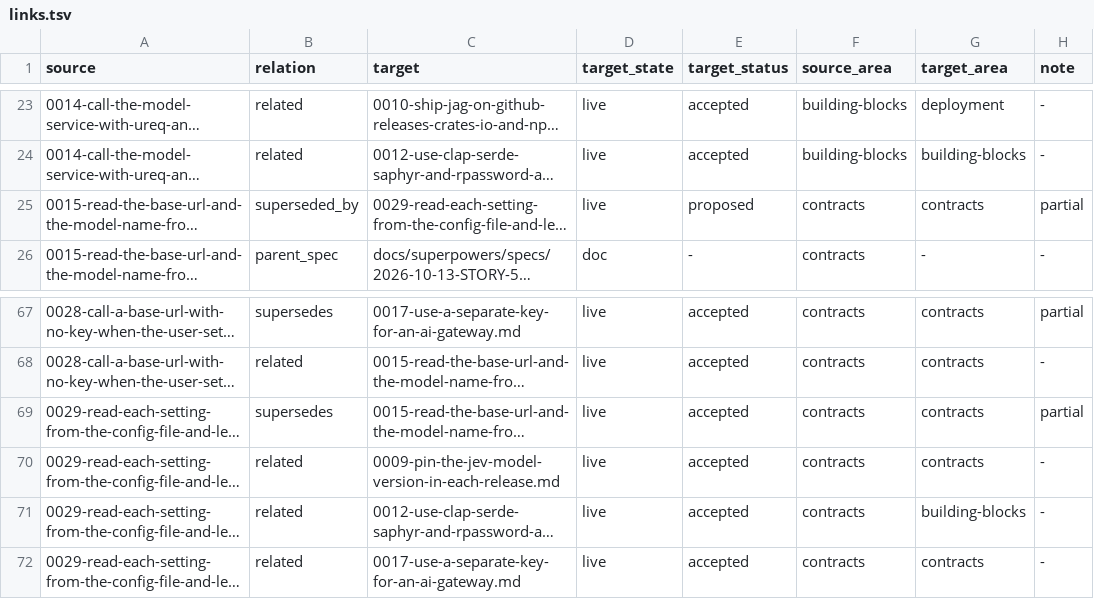
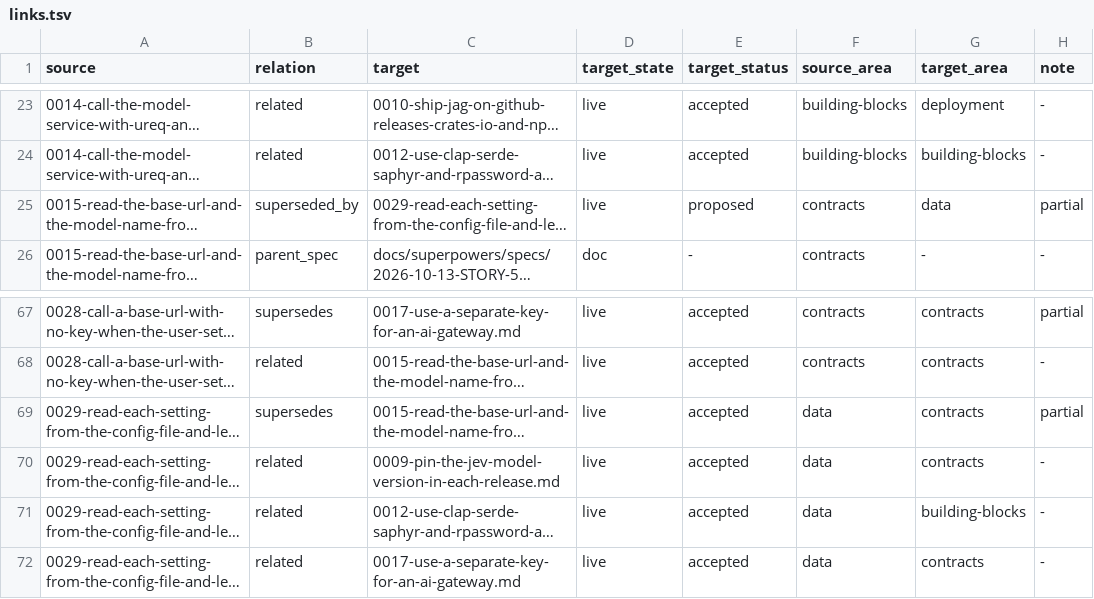
Before and after one commit to ai-ready-future/jag, a TSV file: docs/adr/links.tsv, drawn as a sheet; only a part is shown, gaps mark what is left out; long unchanged cells end in …; the diff names each change by its address in the sheet, - before the commit and + after, or states it on an @@ line.

```diff
--- a/docs/adr/links.tsv
+++ b/docs/adr/links.tsv
-G25 (target_area): contracts
+G25 (target_area): data
-F69:F72 (source_area): contracts
+F69:F72 (source_area): data
```
Also changed, not shown: 7 other files.
